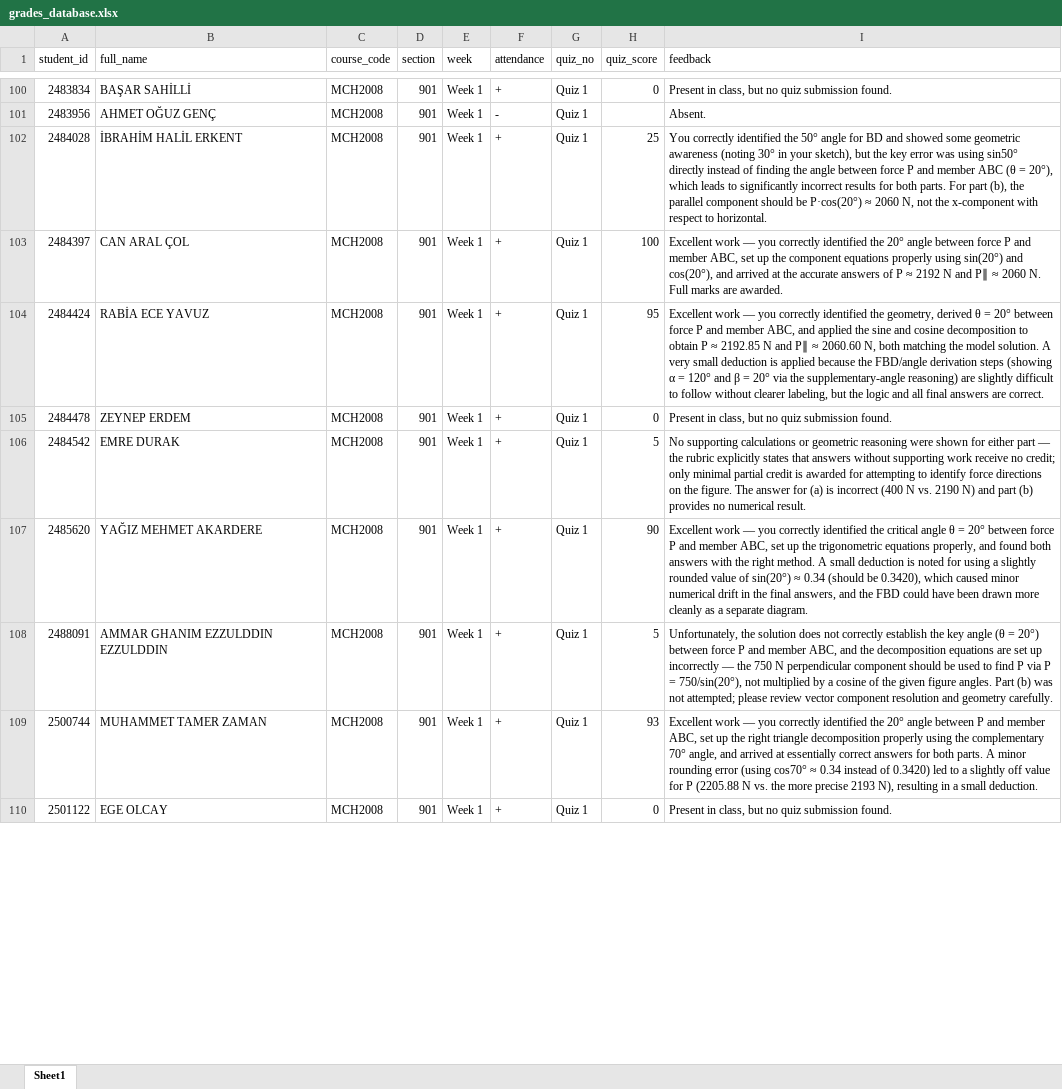
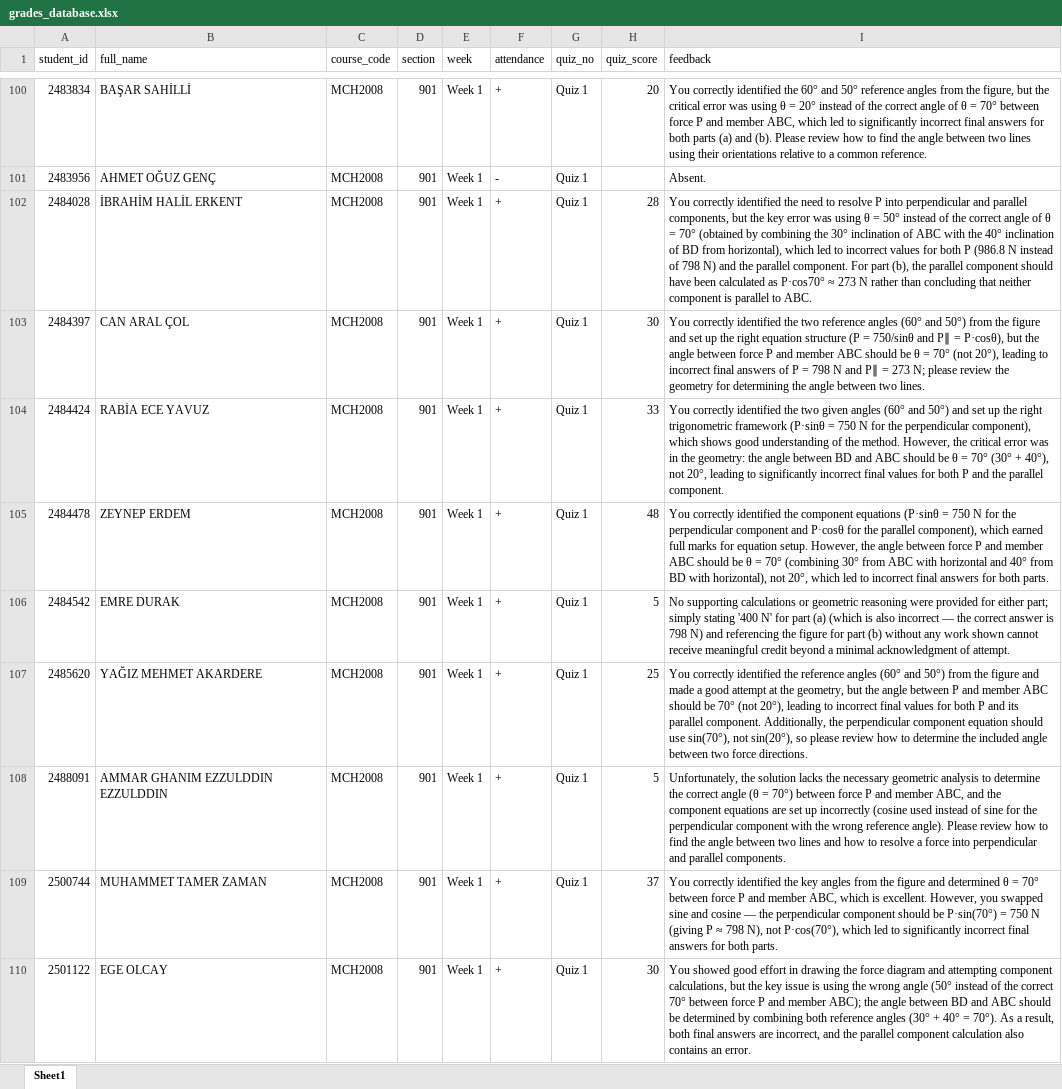
Before and after one commit to gokhangulser0/bau-course-portal, an Excel workbook: grades_database.xlsx, sheet Sheet1, drawn as a sheet; only a part is shown, gaps mark what is left out; values as stored, in another font and other column widths than the file's, no borders; the diff covers the shown part only; the diff names each change by its address in the sheet, - before the commit and + after, or states it on an @@ line.

```diff
--- a/grades_database.xlsx (sheet Sheet1)
+++ b/grades_database.xlsx (sheet Sheet1)
-H100 (quiz_score): 0
+H100 (quiz_score): 20
-I100 (feedback): Present in class, but no quiz submission found.
+I100 (feedback): You correctly identified the 60° and 50° reference angles from the figure, but the critical error was using θ = 20° instead of the correct angle of θ = 70° between force P and member ABC, which led to significantly incorrect final answers for both parts (a) and (b). Please review how to find the angle between two lines using their orientations relative to a common reference.
-H102 (quiz_score): 25
+H102 (quiz_score): 28
-I102 (feedback): …identified the 50° angle for BD and showed some geometric awareness (noting 30° in your sketch), but the key error was using sin50° directly instead of finding the angle between force P and member ABC (θ = 20°), which leads to significantly incorrect results for both parts. For part (b), the parallel component should be P·cos(20°) ≈ 2060 N, not the x-component with respect to horizontal.
+I102 (feedback): …identified the need to resolve P into perpendicular and parallel components, but the key error was using θ = 50° instead of the correct angle of θ = 70° (obtained by combining the 30° inclination of ABC with the 40° inclination of BD from horizontal), which led to incorrect values for both P (986.8 N instead of 798 N) and the parallel component. For part (b), the parallel component should have been calculated as P·cos70° ≈ 273 N rather than concluding that neither component is parallel to ABC.
-H103 (quiz_score): 100
+H103 (quiz_score): 30
-I103 (feedback): Excellent work — you correctly identified the 20° angle between force P and member ABC, set up the component equations properly using sin(20°) and cos(20°), and arrived at the accurate answers of P ≈ 2192 N and P∥ ≈ 2060 N. Full marks are awarded.
+I103 (feedback): You correctly identified the two reference angles (60° and 50°) from the figure and set up the right equation structure (P = 750/sinθ and P∥ = P·cosθ), but the angle between force P and member ABC should be θ = 70° (not 20°), leading to incorrect final answers of P = 798 N and P∥ = 273 N; please review the geometry for determining the angle between two lines.
-H104 (quiz_score): 95
+H104 (quiz_score): 33
-I104 (feedback): Excellent work — you correctly identified the geometry, derived θ = 20° between force P and member ABC, and applied the sine and cosine decomposition to obtain P ≈ 2192.85 N and P∥ ≈ 2060.60 N, both matching the model solution. A very small deduction is applied because the FBD/angle derivation steps (showing α = 120° and β = 20° via the supplementary-angle reasoning) are slightly difficult to follow without clearer labeling, but the logic and all final answers are correct.
+I104 (feedback): You correctly identified the two given angles (60° and 50°) and set up the right trigonometric framework (P·sinθ = 750 N for the perpendicular component), which shows good understanding of the method. However, the critical error was in the geometry: the angle between BD and ABC should be θ = 70° (30° + 40°), not 20°, leading to significantly incorrect final values for both P and the parallel component.
-H105 (quiz_score): 0
+H105 (quiz_score): 48
-I105 (feedback): Present in class, but no quiz submission found.
+I105 (feedback): You correctly identified the component equations (P·sinθ = 750 N for the perpendicular component and P·cosθ for the parallel component), which earned full marks for equation setup. However, the angle between force P and member ABC should be θ = 70° (combining 30° from ABC with horizontal and 40° from BD with horizontal), not 20°, which led to incorrect final answers for both parts.
-I106 (feedback): …reasoning were shown for either part — the rubric explicitly states that answers without supporting work receive no credit; only minimal partial credit is awarded for attempting to identify force directions on the figure. The answer for (a) is incorrect (400 N vs. 2190 N) and part (b) provides no numerical result.
+I106 (feedback): …reasoning were provided for either part; simply stating '400 N' for part (a) (which is also incorrect — the correct answer is 798 N) and referencing the figure for part (b) without any work shown cannot receive meaningful credit beyond a minimal acknowledgment of attempt.
-H107 (quiz_score): 90
+H107 (quiz_score): 25
-I107 (feedback): Excellent work — you correctly identified the critical angle θ = 20° between force P and member ABC, set up the trigonometric equations properly, and found both answers with the right method. A small deduction is noted for using a slightly rounded value of sin(20°) ≈ 0.34 (should be 0.3420), which caused minor numerical drift in the final answers, and the FBD could have been drawn more cleanly as a separate diagram.
+I107 (feedback): You correctly identified the reference angles (60° and 50°) from the figure and made a good attempt at the geometry, but the angle between P and member ABC should be 70° (not 20°), leading to incorrect final values for both P and its parallel component. Additionally, the perpendicular component equation should use sin(70°), not sin(20°), so please review how to determine the included angle between two force directions.
-I108 (feedback): …the solution does not correctly establish the key angle (θ = 20°) between force P and member ABC, and the decomposition equations are set up incorrectly — the 750 N perpendicular component should be used to find P via P = 750/sin(20°), not multiplied by a cosine of the given figure angles. Part (b) was not attempted; please review vector component resolution and geometry carefully.
+I108 (feedback): …the solution lacks the necessary geometric analysis to determine the correct angle (θ = 70°) between force P and member ABC, and the component equations are set up incorrectly (cosine used instead of sine for the perpendicular component with the wrong reference angle). Please review how to find the angle between two lines and how to resolve a force into perpendicular and parallel components.
-H109 (quiz_score): 93
+H109 (quiz_score): 37
-I109 (feedback): Excellent work — you correctly identified the 20° angle between P and member ABC, set up the right triangle decomposition properly using the complementary 70° angle, and arrived at essentially correct answers for both parts. A minor rounding error (using cos70° ≈ 0.34 instead of 0.3420) led to a slightly off value for P (2205.88 N vs. the more precise 2193 N), resulting in a small deduction.
+I109 (feedback): You correctly identified the key angles from the figure and determined θ = 70° between force P and member ABC, which is excellent. However, you swapped sine and cosine — the perpendicular component should be P·sin(70°) = 750 N (giving P ≈ 798 N), not P·cos(70°), which led to significantly incorrect final answers for both parts.
-H110 (quiz_score): 0
+H110 (quiz_score): 30
-I110 (feedback): Present in class, but no quiz submission found.
+I110 (feedback): You showed good effort in drawing the force diagram and attempting component calculations, but the key issue is using the wrong angle (50° instead of the correct 70° between force P and member ABC); the angle between BD and ABC should be determined by combining both reference angles (30° + 40° = 70°). As a result, both final answers are incorrect, and the parallel component calculation also contains an error.
```
Also changed, not shown: 47 edited cells elsewhere in this sheet.
